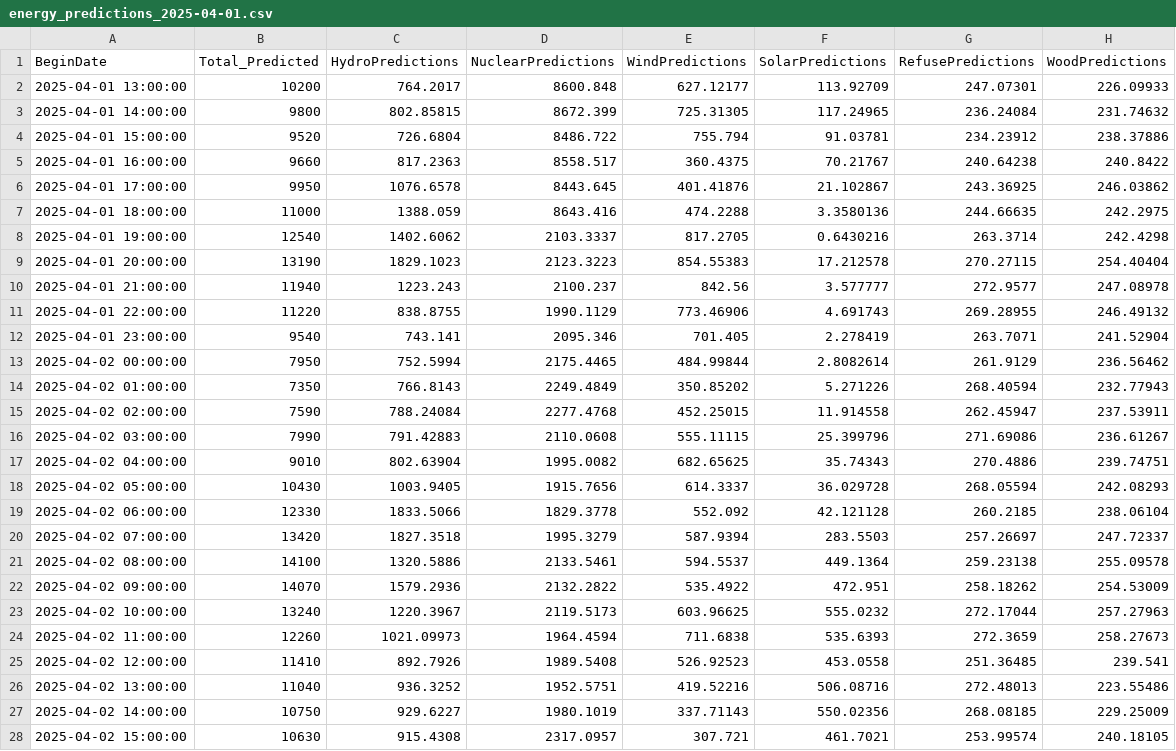
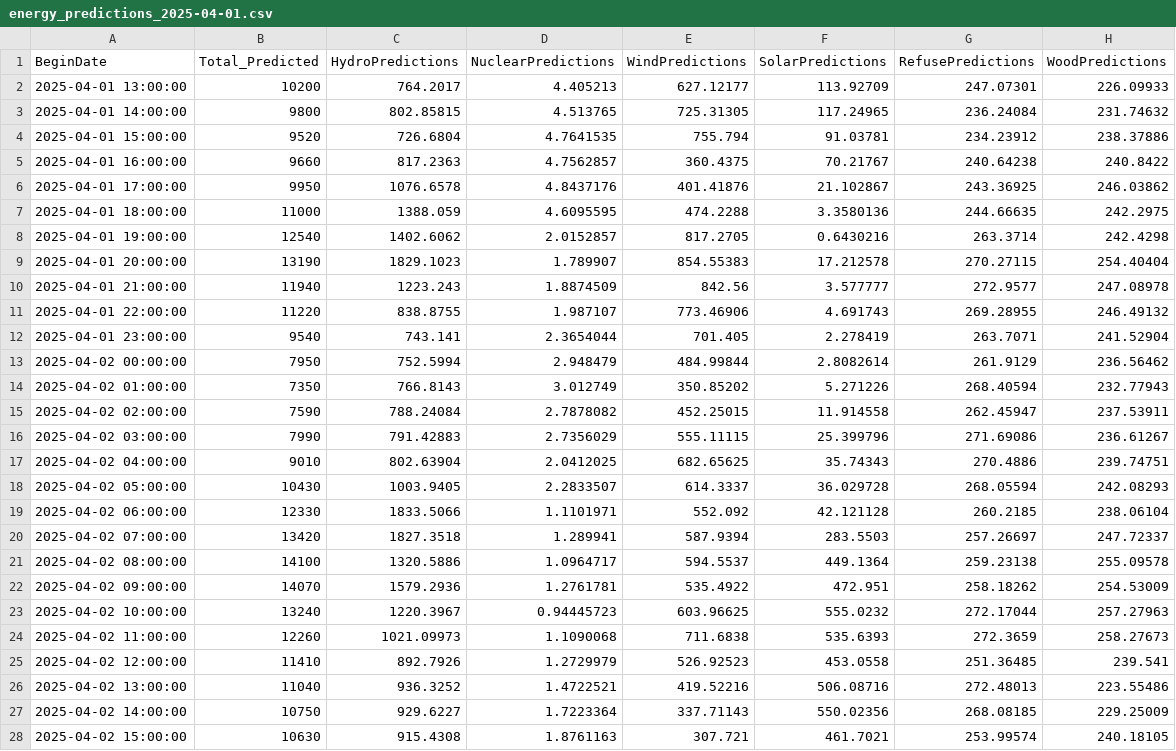
Before and after one commit to MatGBU/Senior-project, a CSV file: energy_predictions_2025-04-01.csv, drawn as a sheet; only a part is shown; the diff covers the shown part only.

```diff
--- a/energy_predictions_2025-04-01.csv
+++ b/energy_predictions_2025-04-01.csv
@@ -1,28 +1,28 @@
 BeginDate,Total_Predicted,HydroPredictions,NuclearPredictions,WindPredictions,SolarPredictions,RefusePredictions,WoodPredictions
-2025-04-01 13:00:00,10200,764.2017,8600.848,627.12177,113.92709,247.07301,226.09933
-2025-04-01 14:00:00,9800,802.85815,8672.399,725.31305,117.24965,236.24084,231.74632
-2025-04-01 15:00:00,9520,726.6804,8486.722,755.794,91.03781,234.23912,238.37886
-2025-04-01 16:00:00,9660,817.2363,8558.517,360.4375,70.21767,240.64238,240.8422
-2025-04-01 17:00:00,9950,1076.6578,8443.645,401.41876,21.102867,243.36925,246.03862
-2025-04-01 18:00:00,11000,1388.059,8643.416,474.2288,3.3580136,244.66635,242.2975
-2025-04-01 19:00:00,12540,1402.6062,2103.3337,817.2705,0.6430216,263.3714,242.4298
-2025-04-01 20:00:00,13190,1829.1023,2123.3223,854.55383,17.212578,270.27115,254.40404
-2025-04-01 21:00:00,11940,1223.243,2100.237,842.56,3.577777,272.9577,247.08978
-2025-04-01 22:00:00,11220,838.8755,1990.1129,773.46906,4.691743,269.28955,246.49132
-2025-04-01 23:00:00,9540,743.141,2095.346,701.405,2.278419,263.7071,241.52904
-2025-04-02 00:00:00,7950,752.5994,2175.4465,484.99844,2.8082614,261.9129,236.56462
-2025-04-02 01:00:00,7350,766.8143,2249.4849,350.85202,5.271226,268.40594,232.77943
-2025-04-02 02:00:00,7590,788.24084,2277.4768,452.25015,11.914558,262.45947,237.53911
-2025-04-02 03:00:00,7990,791.42883,2110.0608,555.11115,25.399796,271.69086,236.61267
-2025-04-02 04:00:00,9010,802.63904,1995.0082,682.65625,35.74343,270.4886,239.74751
-2025-04-02 05:00:00,10430,1003.9405,1915.7656,614.3337,36.029728,268.05594,242.08293
-2025-04-02 06:00:00,12330,1833.5066,1829.3778,552.092,42.121128,260.2185,238.06104
-2025-04-02 07:00:00,13420,1827.3518,1995.3279,587.9394,283.5503,257.26697,247.72337
-2025-04-02 08:00:00,14100,1320.5886,2133.5461,594.5537,449.1364,259.23138,255.09578
-2025-04-02 09:00:00,14070,1579.2936,2132.2822,535.4922,472.951,258.18262,254.53009
-2025-04-02 10:00:00,13240,1220.3967,2119.5173,603.96625,555.0232,272.17044,257.27963
-2025-04-02 11:00:00,12260,1021.09973,1964.4594,711.6838,535.6393,272.3659,258.27673
-2025-04-02 12:00:00,11410,892.7926,1989.5408,526.92523,453.0558,251.36485,239.541
-2025-04-02 13:00:00,11040,936.3252,1952.5751,419.52216,506.08716,272.48013,223.55486
-2025-04-02 14:00:00,10750,929.6227,1980.1019,337.71143,550.02356,268.08185,229.25009
-2025-04-02 15:00:00,10630,915.4308,2317.0957,307.721,461.7021,253.99574,240.18105
+2025-04-01 13:00:00,10200,764.2017,4.405213,627.12177,113.92709,247.07301,226.09933
+2025-04-01 14:00:00,9800,802.85815,4.513765,725.31305,117.24965,236.24084,231.74632
+2025-04-01 15:00:00,9520,726.6804,4.7641535,755.794,91.03781,234.23912,238.37886
+2025-04-01 16:00:00,9660,817.2363,4.7562857,360.4375,70.21767,240.64238,240.8422
+2025-04-01 17:00:00,9950,1076.6578,4.8437176,401.41876,21.102867,243.36925,246.03862
+2025-04-01 18:00:00,11000,1388.059,4.6095595,474.2288,3.3580136,244.66635,242.2975
+2025-04-01 19:00:00,12540,1402.6062,2.0152857,817.2705,0.6430216,263.3714,242.4298
+2025-04-01 20:00:00,13190,1829.1023,1.789907,854.55383,17.212578,270.27115,254.40404
+2025-04-01 21:00:00,11940,1223.243,1.8874509,842.56,3.577777,272.9577,247.08978
+2025-04-01 22:00:00,11220,838.8755,1.987107,773.46906,4.691743,269.28955,246.49132
+2025-04-01 23:00:00,9540,743.141,2.3654044,701.405,2.278419,263.7071,241.52904
+2025-04-02 00:00:00,7950,752.5994,2.948479,484.99844,2.8082614,261.9129,236.56462
+2025-04-02 01:00:00,7350,766.8143,3.012749,350.85202,5.271226,268.40594,232.77943
+2025-04-02 02:00:00,7590,788.24084,2.7878082,452.25015,11.914558,262.45947,237.53911
+2025-04-02 03:00:00,7990,791.42883,2.7356029,555.11115,25.399796,271.69086,236.61267
+2025-04-02 04:00:00,9010,802.63904,2.0412025,682.65625,35.74343,270.4886,239.74751
+2025-04-02 05:00:00,10430,1003.9405,2.2833507,614.3337,36.029728,268.05594,242.08293
+2025-04-02 06:00:00,12330,1833.5066,1.1101971,552.092,42.121128,260.2185,238.06104
+2025-04-02 07:00:00,13420,1827.3518,1.289941,587.9394,283.5503,257.26697,247.72337
+2025-04-02 08:00:00,14100,1320.5886,1.0964717,594.5537,449.1364,259.23138,255.09578
+2025-04-02 09:00:00,14070,1579.2936,1.2761781,535.4922,472.951,258.18262,254.53009
+2025-04-02 10:00:00,13240,1220.3967,0.94445723,603.96625,555.0232,272.17044,257.27963
+2025-04-02 11:00:00,12260,1021.09973,1.1090068,711.6838,535.6393,272.3659,258.27673
+2025-04-02 12:00:00,11410,892.7926,1.2729979,526.92523,453.0558,251.36485,239.541
+2025-04-02 13:00:00,11040,936.3252,1.4722521,419.52216,506.08716,272.48013,223.55486
+2025-04-02 14:00:00,10750,929.6227,1.7223364,337.71143,550.02356,268.08185,229.25009
+2025-04-02 15:00:00,10630,915.4308,1.8761163,307.721,461.7021,253.99574,240.18105
```
Also changed, not shown: 21 edited cells elsewhere in this file, 3 other files.
